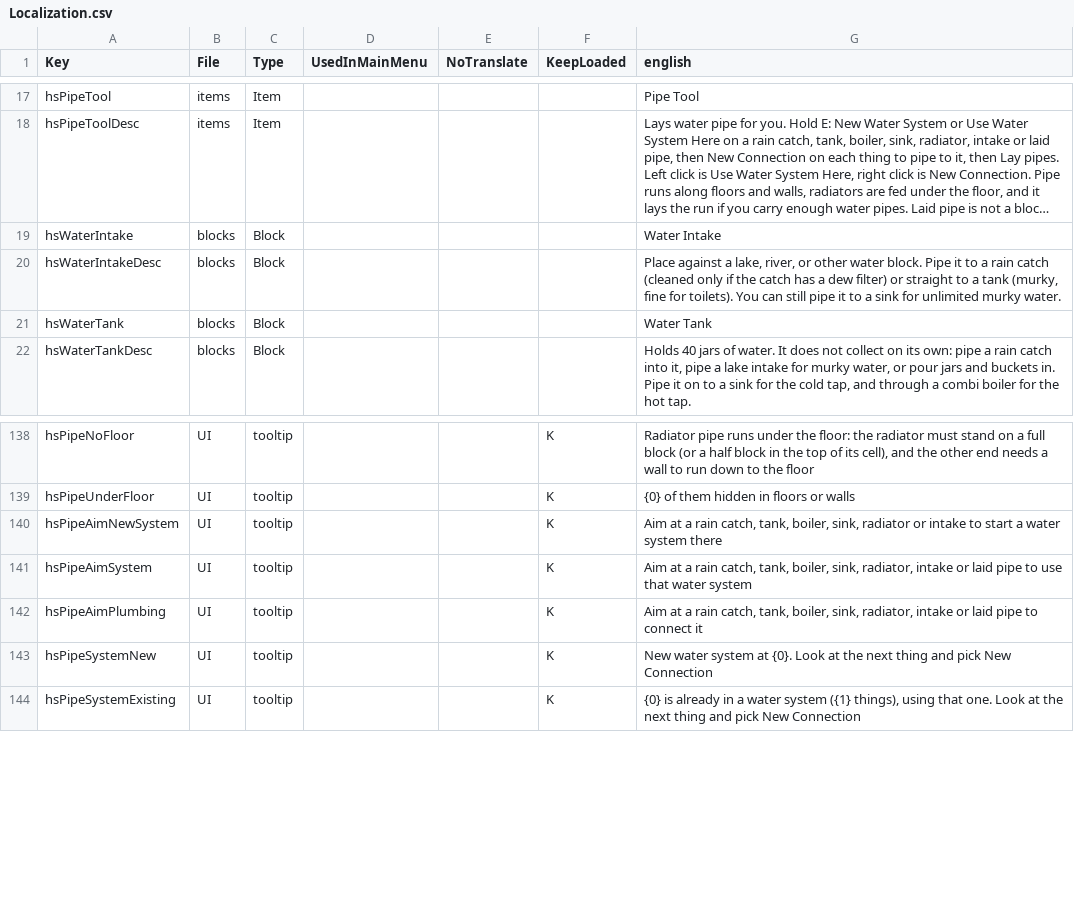
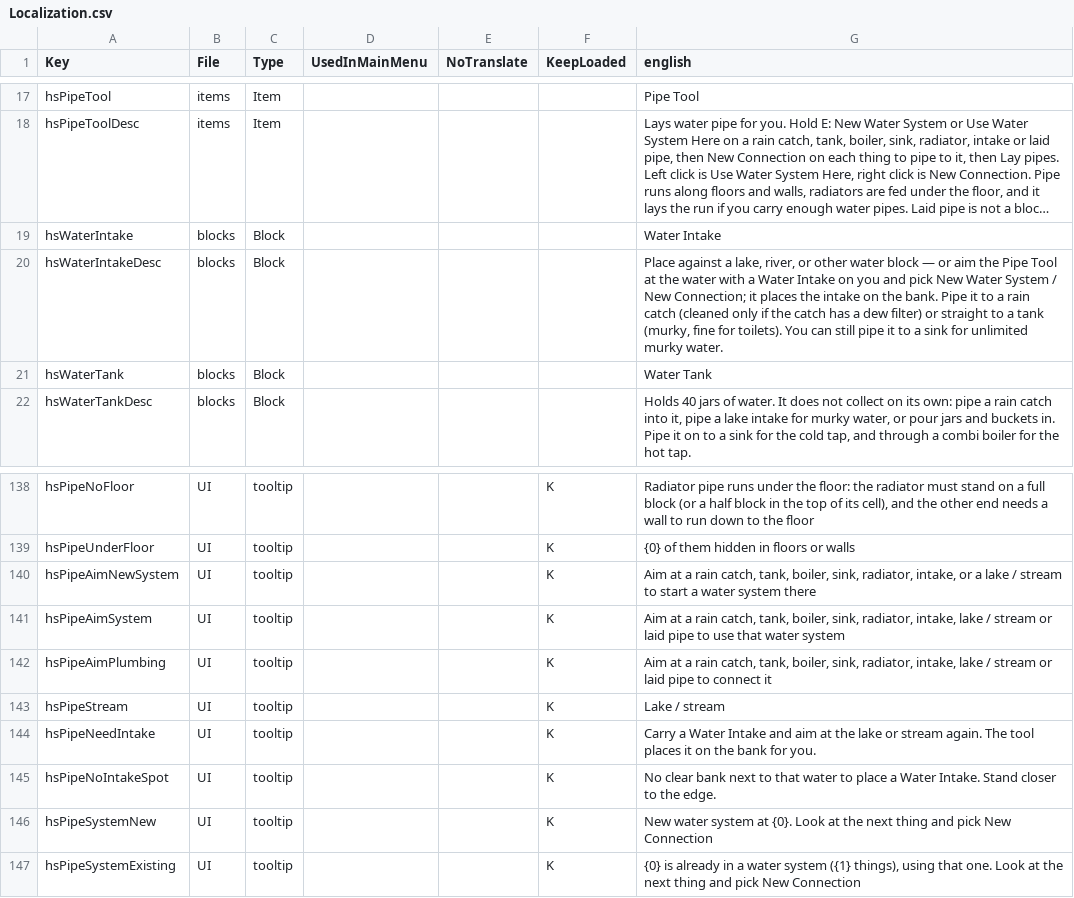
Before and after one commit to Crumb3D/HS_WorkingStuff, a CSV file: Config/Localization.csv, drawn as a sheet; only a part is shown, gaps mark what is left out; long unchanged cells end in …; the diff names each change by its address in the sheet, - before the commit and + after, or states it on an @@ line.

Commit message:
Ship 1.0.80: pipe tool aims at lakes and streams.
New Water System / Use / New Connection on water uses or places a Water Intake on the bank.

```diff
--- a/Config/Localization.csv
+++ b/Config/Localization.csv
-G20 (english): …other water block. Pipe it…
+G20 (english): …other water block — or aim the Pipe Tool at the water with a Water Intake on you and pick New Water System / New Connection; it places the intake on the bank. Pipe it…
-G140 (english): …boiler, sink, radiator or intake to start…
+G140 (english): …boiler, sink, radiator, intake, or a lake / stream to start…
-G141 (english): …sink, radiator, intake or laid…
+G141 (english): …sink, radiator, intake, lake / stream or laid…
-G142 (english): …sink, radiator, intake or laid…
+G142 (english): …sink, radiator, intake, lake / stream or laid…
+row 143: hsPipeStream | UI | tooltip |  |  | K | Lake / stream
+row 144: hsPipeNeedIntake | UI | tooltip |  |  | K | Carry a Water Intake and aim at the lake or stream again. The tool places it on the bank for you.
+row 145: hsPipeNoIntakeSpot | UI | tooltip |  |  | K | No clear bank next to that water to place a Water Intake. Stand closer to the edge.
```
Also changed, not shown: 7 other files.
